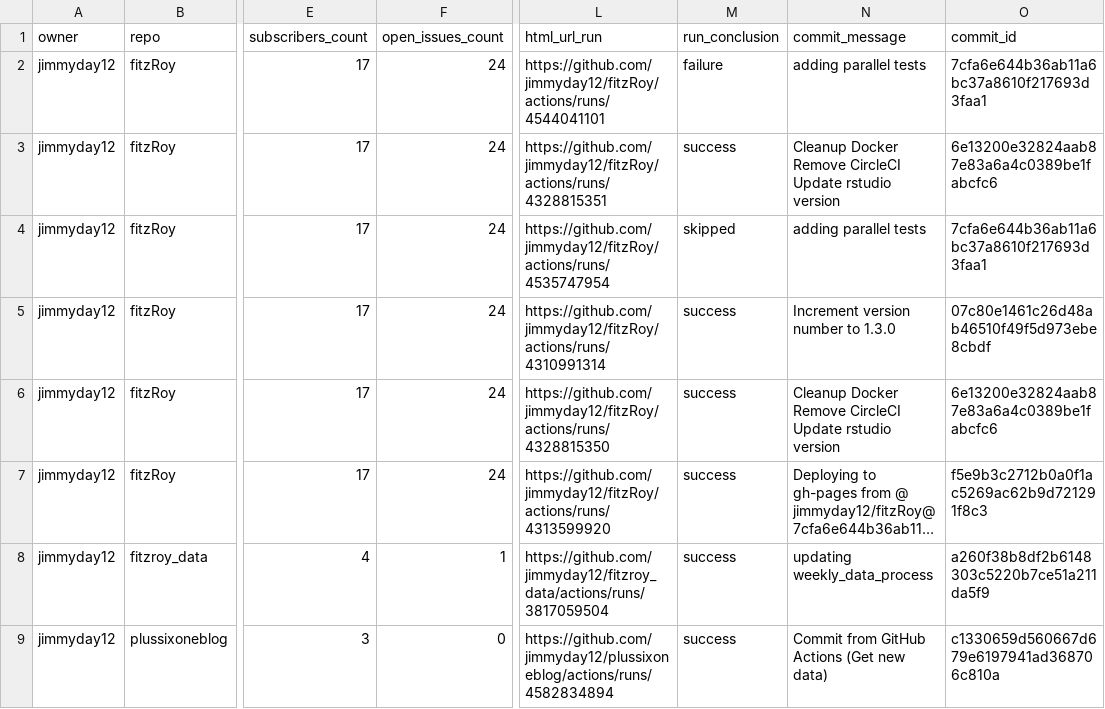
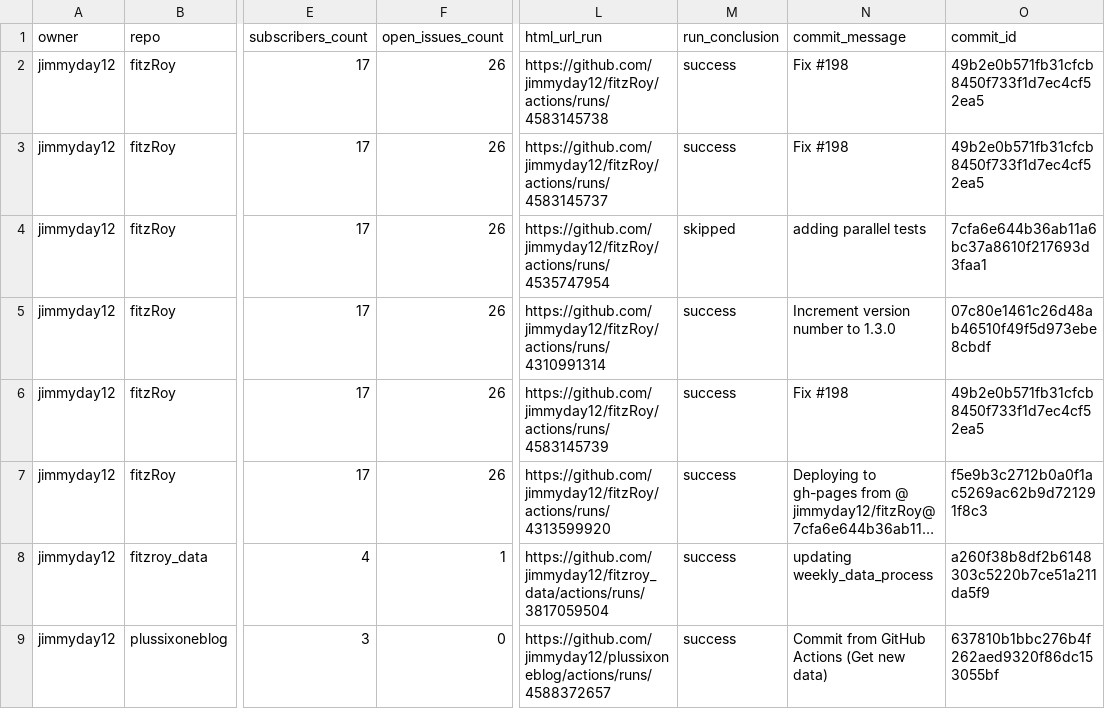
Before and after one commit to jimmyday12/status, a CSV file: repos.csv, drawn as a sheet; only a part is shown, gaps mark what is left out; long unchanged cells end in …; ↵ is a line break in a cell; the diff names each change by its address in the sheet, - before the commit and + after, or states it on an @@ line.

```diff
--- a/repos.csv
+++ b/repos.csv
-F2:F7 (open_issues_count): 24
+F2:F7 (open_issues_count): 26
-L2 (html_url_run): https://github.com/jimmyday12/fitzRoy/actions/runs/4544041101
+L2 (html_url_run): https://github.com/jimmyday12/fitzRoy/actions/runs/4583145738
-M2 (run_conclusion): failure
+M2 (run_conclusion): success
-N2 (commit_message): adding parallel tests
+N2 (commit_message): Fix #198
-O2 (commit_id): 7cfa6e644b36ab11a6bc37a8610f217693d3faa1
+O2 (commit_id): 49b2e0b571fb31cfcb8450f733f1d7ec4cf52ea5
-L3 (html_url_run): https://github.com/jimmyday12/fitzRoy/actions/runs/4328815351
+L3 (html_url_run): https://github.com/jimmyday12/fitzRoy/actions/runs/4583145737
-N3 (commit_message): Cleanup Docker ↵ Remove CircleCI ↵ Update rstudio version
+N3 (commit_message): Fix #198
-O3 (commit_id): 6e13200e32824aab87e83a6a4c0389be1fabcfc6
+O3 (commit_id): 49b2e0b571fb31cfcb8450f733f1d7ec4cf52ea5
-L6 (html_url_run): https://github.com/jimmyday12/fitzRoy/actions/runs/4328815350
+L6 (html_url_run): https://github.com/jimmyday12/fitzRoy/actions/runs/4583145739
-N6 (commit_message): Cleanup Docker ↵ Remove CircleCI ↵ Update rstudio version
+N6 (commit_message): Fix #198
-O6 (commit_id): 6e13200e32824aab87e83a6a4c0389be1fabcfc6
+O6 (commit_id): 49b2e0b571fb31cfcb8450f733f1d7ec4cf52ea5
-L9 (html_url_run): https://github.com/jimmyday12/plussixoneblog/actions/runs/4582834894
+L9 (html_url_run): https://github.com/jimmyday12/plussixoneblog/actions/runs/4588372657
-O9 (commit_id): c1330659d560667d679e6197941ad368706c810a
+O9 (commit_id): 637810b1bbc276b4f262aed9320f86dc153055bf
```
Also changed, not shown: 1 other file.
